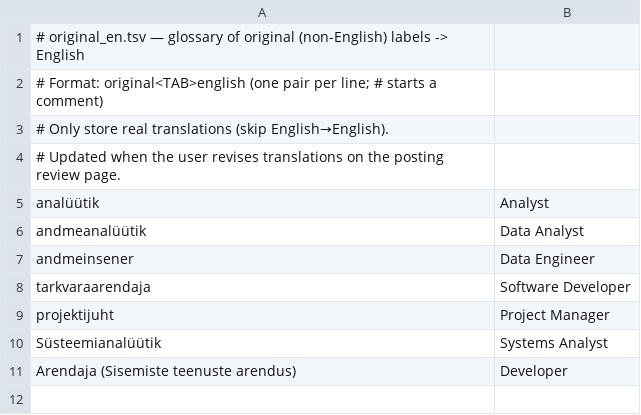
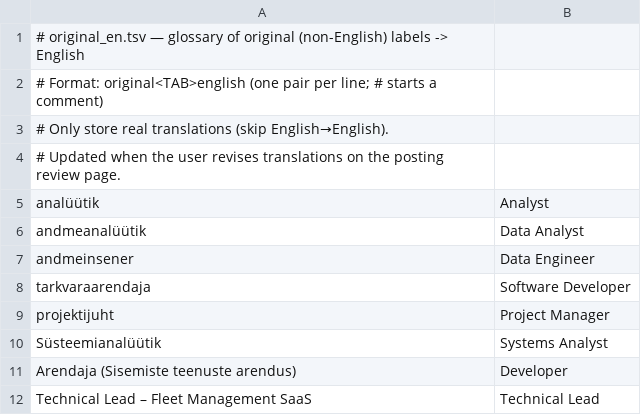
Before and after one commit to kvalge/data-jobs-forecasting-ai-app, a TSV file: glossary/original_en.tsv, drawn as a sheet.

```diff
--- a/glossary/original_en.tsv
+++ b/glossary/original_en.tsv
@@ -11 +11,2 @@ Süsteemianalüütik	Systems Analyst
 Arendaja (Sisemiste teenuste arendus)	Developer
+Technical Lead – Fleet Management SaaS	Technical Lead
```
Also changed, not shown: 10 other files.
